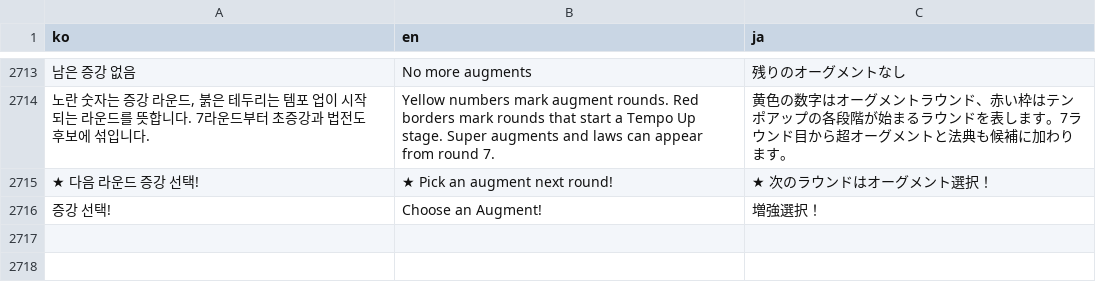
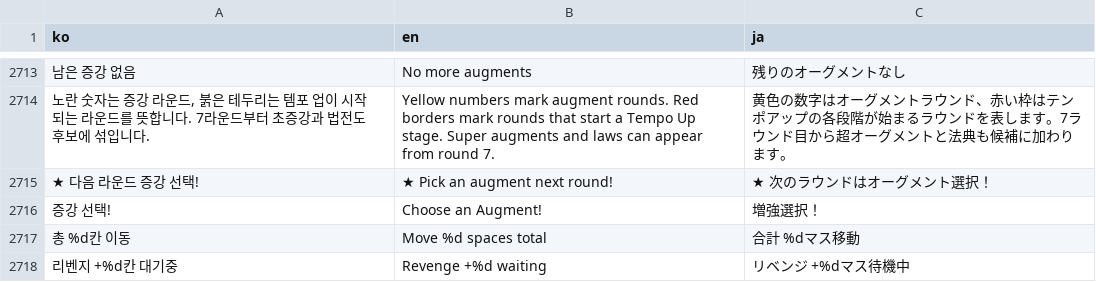
Before and after one commit to mayjohn66-cmd/TRG, a CSV file: content_trickcal/data/translations.csv, drawn as a sheet; only a part is shown, gaps mark what is left out; the diff names each change by its address in the sheet, - before the commit and + after, or states it on an @@ line.

```diff
--- a/content_trickcal/data/translations.csv
+++ b/content_trickcal/data/translations.csv
+row 2717: 총 %d칸 이동 | Move %d spaces total | 合計 %dマス移動
+row 2718: 리벤지 +%d칸 대기중 | Revenge +%d waiting | リベンジ +%dマス待機中
```
Also changed, not shown: 12 other files.
